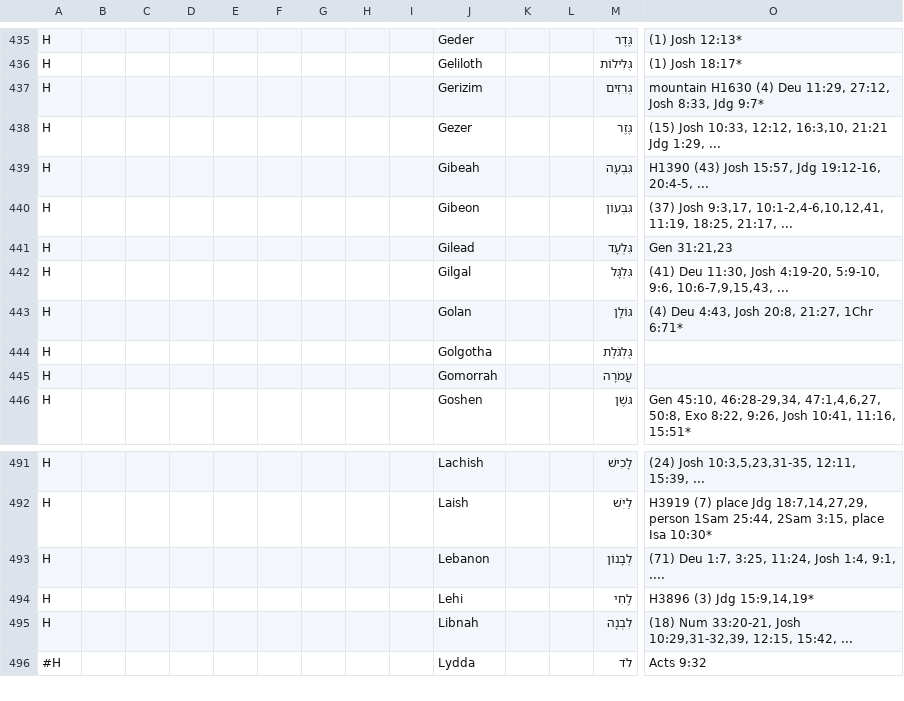
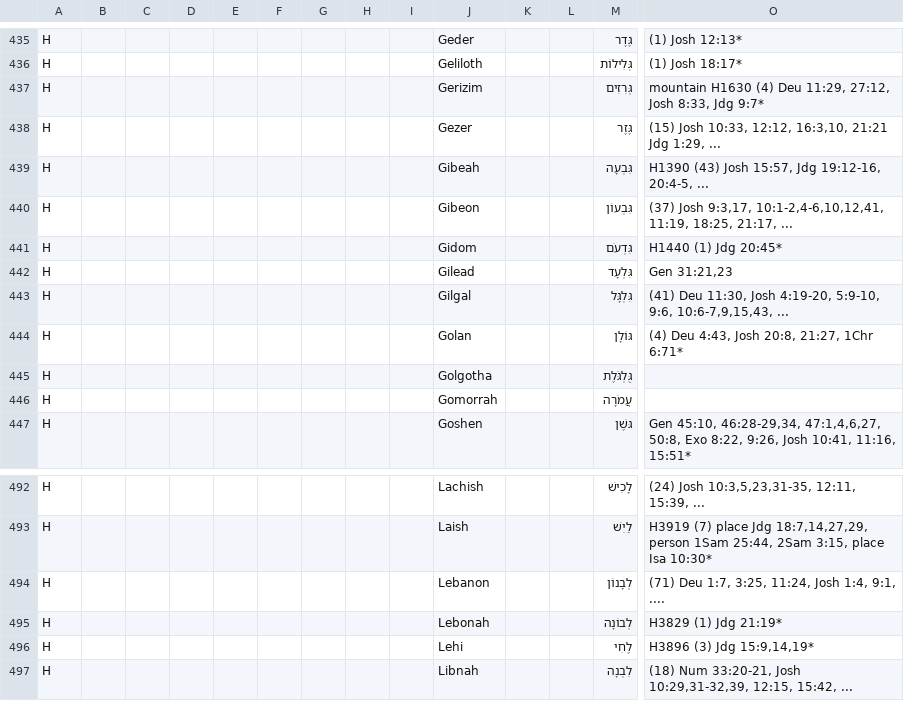
Before and after one commit to Freely-Given-org/OpenEnglishTranslation--OET, a TSV file: scripts/ScriptedOTUpdates/restoreNames.commandTable.tsv, drawn as a sheet; only a part is shown, gaps mark what is left out; the shorter side is filled out with more unchanged rows; rows hold the shown columns only; the diff names each change by its address in the sheet, - before the commit and + after, or states it on an @@ line.

```diff
--- a/scripts/ScriptedOTUpdates/restoreNames.commandTable.tsv
+++ b/scripts/ScriptedOTUpdates/restoreNames.commandTable.tsv
+row 441: H |  |  |  |  |  |  |  |  | Gidom |  |  | גִּדְעֹם | H1440 (1) Jdg 20:45*
+row 495: H |  |  |  |  |  |  |  |  | Lebonah |  |  | לְבוֹנָה | H3829 (1) Jdg 21:19*
```
Also changed, not shown: 1 other file.
